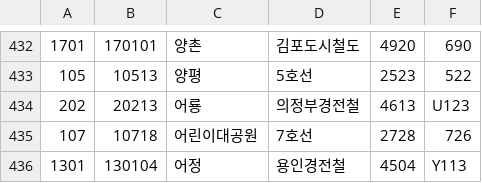
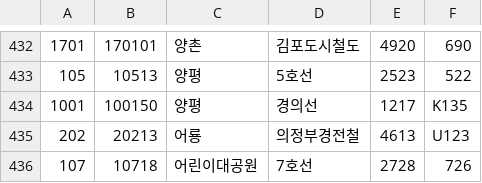
Before and after one commit to wandol/commuting-crw, a CSV file: src/main/resources/depl_all_subway.csv, drawn as a sheet; only a part is shown, gaps mark what is left out; the shorter side is filled out with more unchanged rows; the diff names each change by its address in the sheet, - before the commit and + after, or states it on an @@ line.

```diff
--- a/src/main/resources/depl_all_subway.csv
+++ b/src/main/resources/depl_all_subway.csv
+row 434: 1001 | 100150 | 양평 | 경의선 | 1217 | K135
```
Also changed, not shown: 2 other files.
